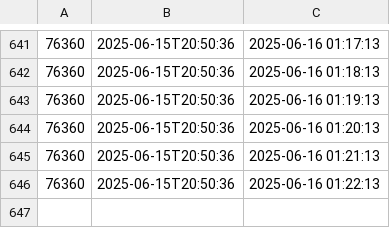
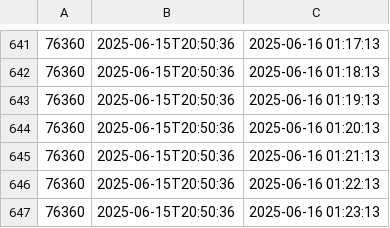
Before and after one commit to D3rhami/milli-gold-vault, a CSV file: database/2025-06-15.csv, drawn as a sheet; only a part is shown, gaps mark what is left out.

Commit message:
📆 26-Khordad-1404|01:23:13🪙76360 . add by cloudflare worker

```diff
--- a/database/2025-06-15.csv
+++ b/database/2025-06-15.csv
@@ -646 +646,2 @@
 76360,2025-06-15T20:50:36,2025-06-16 01:22:13
+76360,2025-06-15T20:50:36,2025-06-16 01:23:13
```
